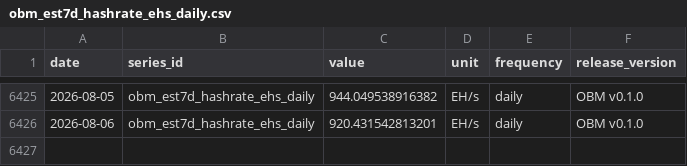
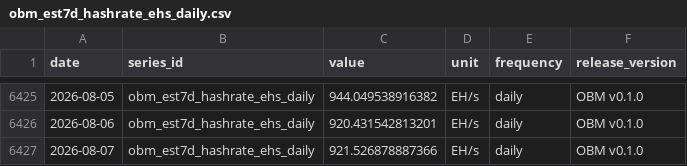
Before and after one commit to diegorllanos/open-bitcoin-metrics, a CSV file: metrics/obm_est7d_hashrate_ehs_daily/obm_est7d_hashrate_ehs_daily.csv, drawn as a sheet; only a part is shown, gaps mark what is left out; the diff names each change by its address in the sheet, - before the commit and + after, or states it on an @@ line.

```diff
--- a/metrics/obm_est7d_hashrate_ehs_daily/obm_est7d_hashrate_ehs_daily.csv
+++ b/metrics/obm_est7d_hashrate_ehs_daily/obm_est7d_hashrate_ehs_daily.csv
+row 6427: 2026-08-07 | obm_est7d_hashrate_ehs_daily | 921.526878887366 | EH/s | daily | OBM v0.1.0
```
Also changed, not shown: metrics/obm_difficulty_eod_daily/obm_difficulty_eod_daily.csv, metrics/obm_fee_share_revenue_ratio_daily/obm_fee_share_revenue_ratio_daily.csv, 43 other files.
